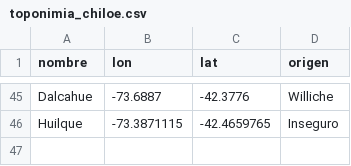
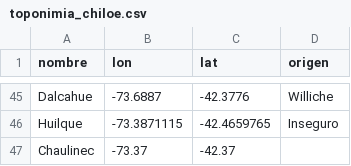
Before and after one commit to FelipeHasler/mapa-toponimia-chiloe, a CSV file: data/toponimia_chiloe.csv, drawn as a sheet; only a part is shown, gaps mark what is left out; the diff names each change by its address in the sheet, - before the commit and + after, or states it on an @@ line.

Commit message:
Update toponimia_chiloe.csv

```diff
--- a/data/toponimia_chiloe.csv
+++ b/data/toponimia_chiloe.csv
+row 47: Chaulinec | -73.37 | -42.37
```
